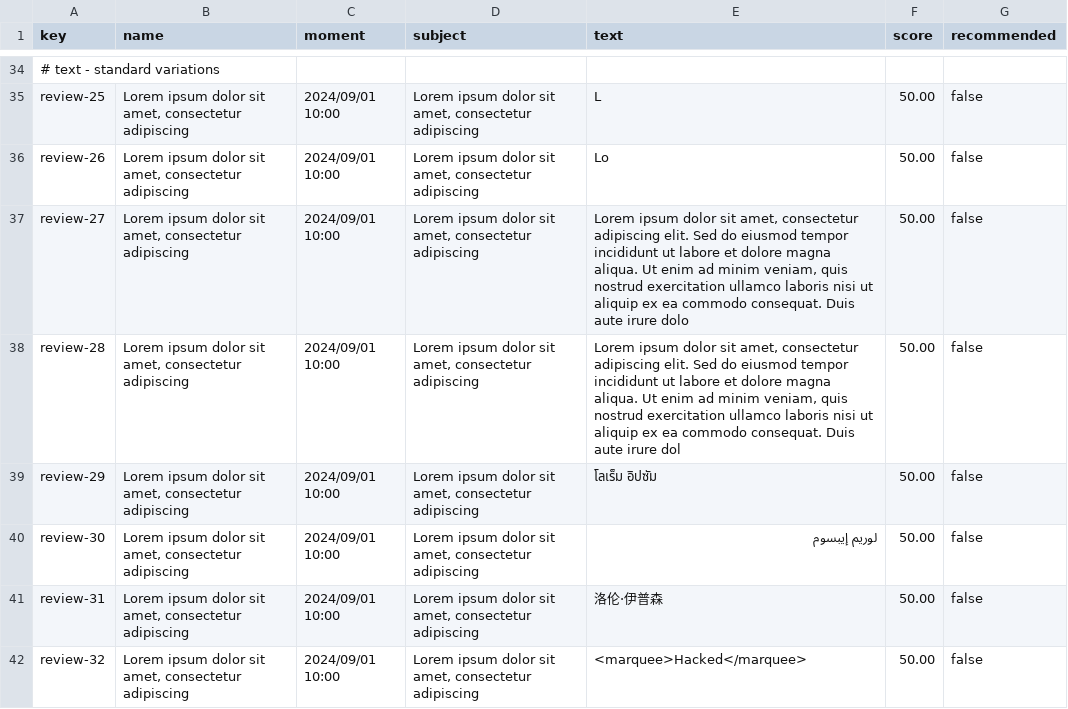
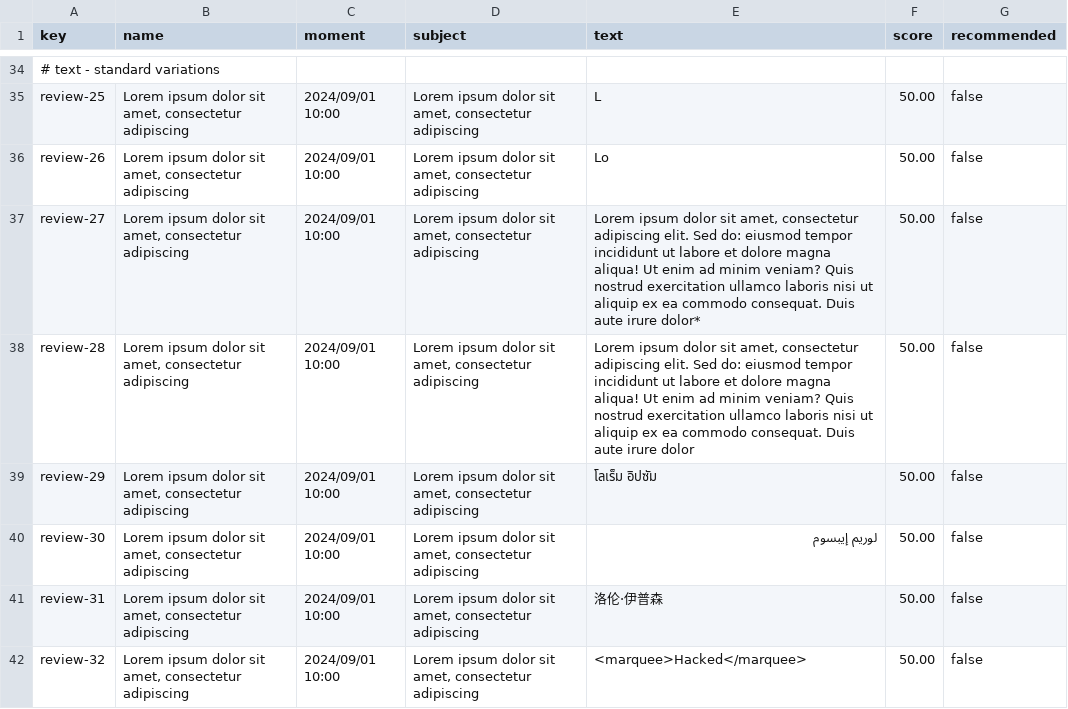
Before and after one commit to BVP2455/Acme-ANS-C2, a CSV file: src/main/resources/WEB-INF/data/sample/review.csv, drawn as a sheet; only a part is shown, gaps mark what is left out.

```diff
--- a/src/main/resources/WEB-INF/data/sample/review.csv
+++ b/src/main/resources/WEB-INF/data/sample/review.csv
@@ -36,4 +36,4 @@ review-25,"Lorem ipsum dolor sit amet, consectetur adipiscing",2024/09/01 10:00,
 review-26,"Lorem ipsum dolor sit amet, consectetur adipiscing",2024/09/01 10:00,"Lorem ipsum dolor sit amet, consectetur adipiscing",Lo,50.00,false
-review-27,"Lorem ipsum dolor sit amet, consectetur adipiscing",2024/09/01 10:00,"Lorem ipsum dolor sit amet, consectetur adipiscing","Lorem ipsum dolor sit amet, consectetur adipiscing elit. Sed do eiusmod tempor incididunt ut labore et dolore magna aliqua. Ut enim ad minim veniam, quis nostrud exercitation ullamco laboris nisi ut aliquip ex ea commodo consequat. Duis aute irure dolo",50.00,false
-review-28,"Lorem ipsum dolor sit amet, consectetur adipiscing",2024/09/01 10:00,"Lorem ipsum dolor sit amet, consectetur adipiscing","Lorem ipsum dolor sit amet, consectetur adipiscing elit. Sed do eiusmod tempor incididunt ut labore et dolore magna aliqua. Ut enim ad minim veniam, quis nostrud exercitation ullamco laboris nisi ut aliquip ex ea commodo consequat. Duis aute irure dol",50.00,false
+review-27,"Lorem ipsum dolor sit amet, consectetur adipiscing",2024/09/01 10:00,"Lorem ipsum dolor sit amet, consectetur adipiscing","Lorem ipsum dolor sit amet, consectetur adipiscing elit. Sed do: eiusmod tempor incididunt ut labore et dolore magna aliqua! Ut enim ad minim veniam? Quis nostrud exercitation ullamco laboris nisi ut aliquip ex ea commodo consequat. Duis aute irure dolor*",50.00,false
+review-28,"Lorem ipsum dolor sit amet, consectetur adipiscing",2024/09/01 10:00,"Lorem ipsum dolor sit amet, consectetur adipiscing","Lorem ipsum dolor sit amet, consectetur adipiscing elit. Sed do: eiusmod tempor incididunt ut labore et dolore magna aliqua! Ut enim ad minim veniam? Quis nostrud exercitation ullamco laboris nisi ut aliquip ex ea commodo consequat. Duis aute irure dolor",50.00,false
 review-29,"Lorem ipsum dolor sit amet, consectetur adipiscing",2024/09/01 10:00,"Lorem ipsum dolor sit amet, consectetur adipiscing",โลเร็ม อิปซัม,50.00,false
```
Also changed, not shown: src/main/resources/WEB-INF/data/sample/user-account.csv, 4 other files.
